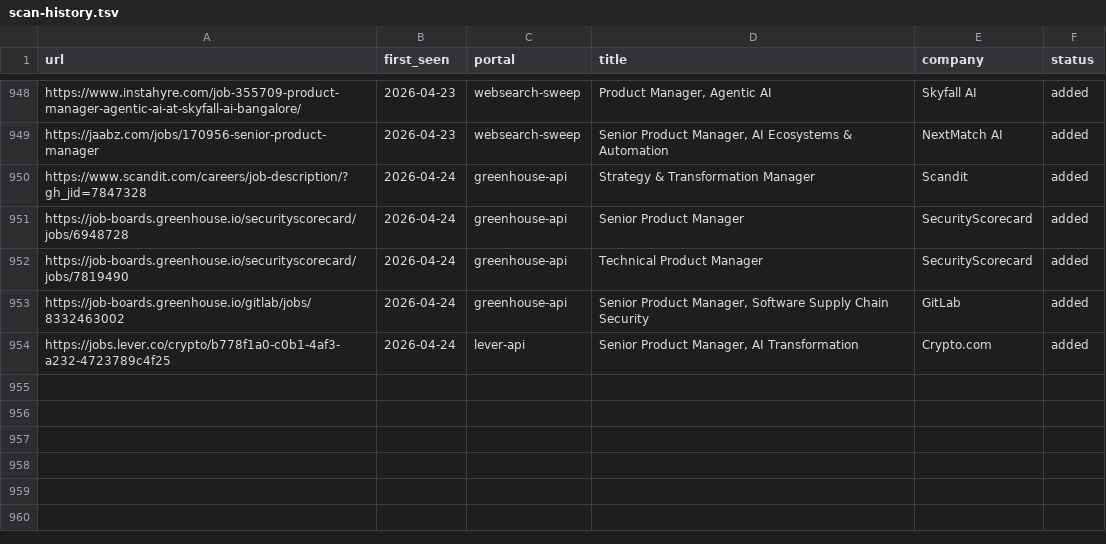
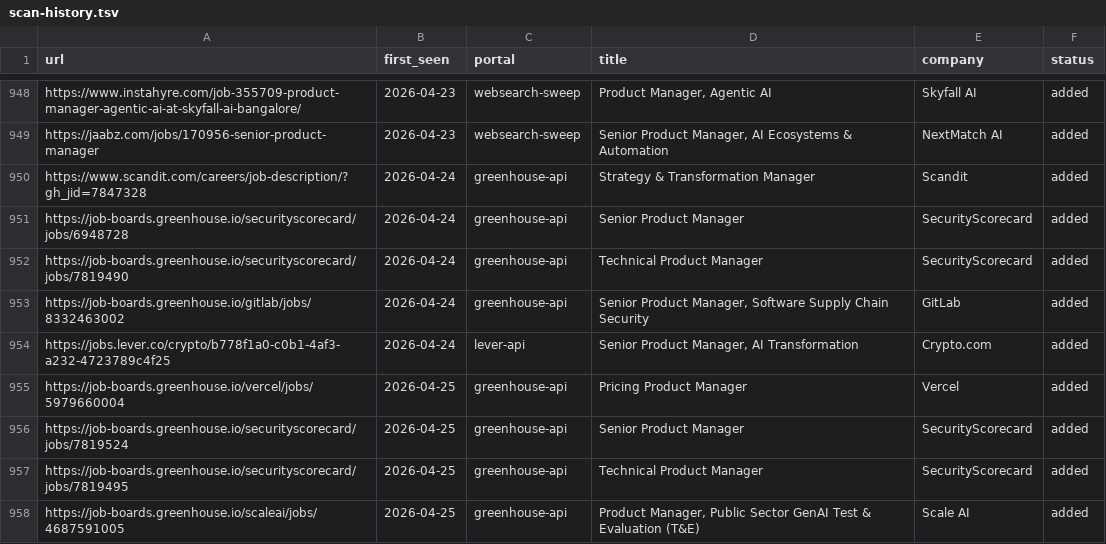
Before and after one commit to prernaaagarwal/career-ops, a TSV file: data/scan-history.tsv, drawn as a sheet; only a part is shown, gaps mark what is left out.

Commit message:
daily scan 2026-04-25

```diff
--- a/data/scan-history.tsv
+++ b/data/scan-history.tsv
@@ -954 +954,5 @@ https://job-boards.greenhouse.io/gitlab/jobs/8332463002	2026-04-24	greenhouse-ap
 https://jobs.lever.co/crypto/b778f1a0-c0b1-4af3-a232-4723789c4f25	2026-04-24	lever-api	Senior Product Manager, AI Transformation	Crypto.com	added
+https://job-boards.greenhouse.io/vercel/jobs/5979660004	2026-04-25	greenhouse-api	Pricing Product Manager	Vercel	added
+https://job-boards.greenhouse.io/securityscorecard/jobs/7819524	2026-04-25	greenhouse-api	Senior Product Manager	SecurityScorecard	added
+https://job-boards.greenhouse.io/securityscorecard/jobs/7819495	2026-04-25	greenhouse-api	Technical Product Manager	SecurityScorecard	added
+https://job-boards.greenhouse.io/scaleai/jobs/4687591005	2026-04-25	greenhouse-api	Product Manager, Public Sector GenAI Test & Evaluation (T&E)	Scale AI	added
```
Also changed, not shown: 1 other file.
